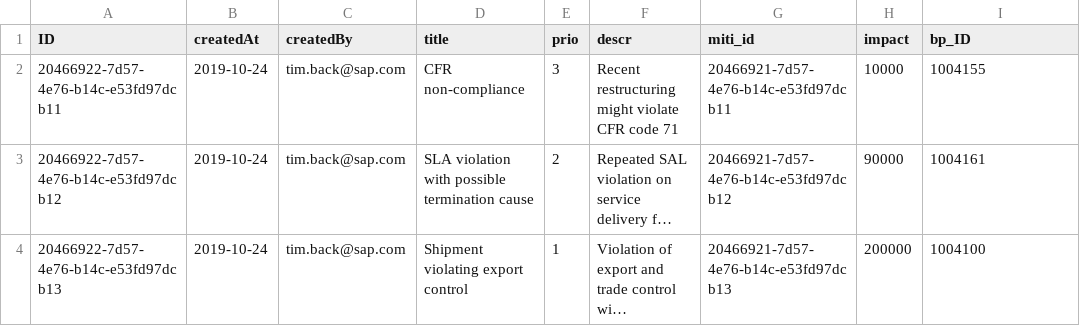
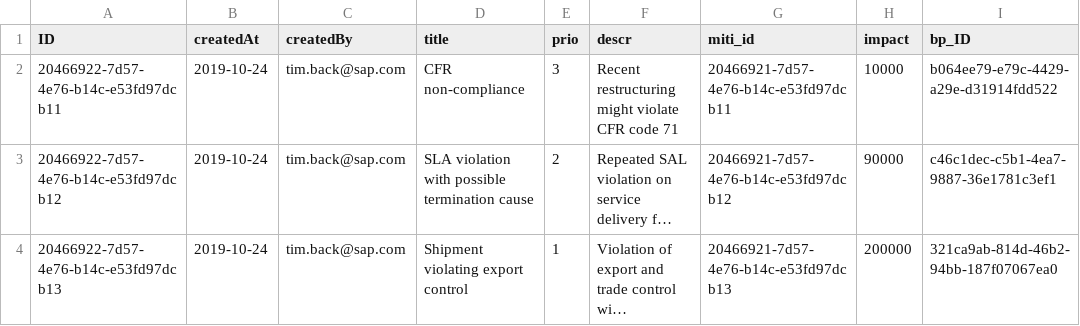
Before and after one commit to i353590/myRiskMgmtCode, a CSV file: db/data/sap.ui.riskmanagement-Risks.csv, drawn as a sheet; long unchanged cells end in …; the diff names each change by its address in the sheet, - before the commit and + after, or states it on an @@ line.

```diff
--- a/db/data/sap.ui.riskmanagement-Risks.csv
+++ b/db/data/sap.ui.riskmanagement-Risks.csv
-I2 (bp_ID): 1004155
+I2 (bp_ID): b064ee79-e79c-4429-a29e-d31914fdd522
-I3 (bp_ID): 1004161
+I3 (bp_ID): c46c1dec-c5b1-4ea7-9887-36e1781c3ef1
-I4 (bp_ID): 1004100
+I4 (bp_ID): 321ca9ab-814d-46b2-94bb-187f07067ea0
```
Also changed, not shown: 27 other files.
